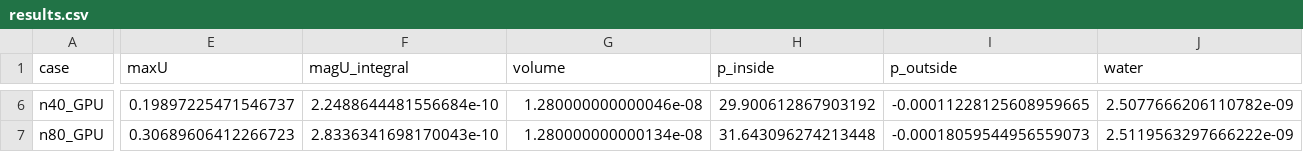
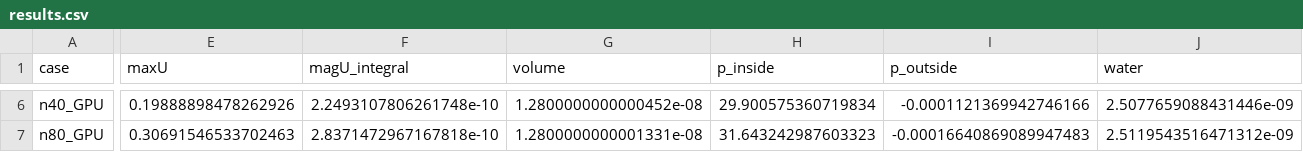
Before and after one commit to exasim-project/neofoam_tutorials, a CSV file: doc/_generated/surfaceTension/staticDrop/results.csv, drawn as a sheet; only a part is shown, gaps mark what is left out; the diff covers the shown part only; the diff names each change by its address in the sheet, - before the commit and + after, or states it on an @@ line.

```diff
--- a/doc/_generated/surfaceTension/staticDrop/results.csv
+++ b/doc/_generated/surfaceTension/staticDrop/results.csv
-E6 (maxU): 0.19897225471546737
+E6 (maxU): 0.19888898478262926
-F6 (magU_integral): 2.2488644481556684e-10
+F6 (magU_integral): 2.2493107806261748e-10
-G6 (volume): 1.280000000000046e-08
+G6 (volume): 1.2800000000000452e-08
-H6 (p_inside): 29.900612867903192
+H6 (p_inside): 29.900575360719834
-I6 (p_outside): -0.00011228125608959665
+I6 (p_outside): -0.0001121369942746166
-J6 (water): 2.5077666206110782e-09
+J6 (water): 2.5077659088431446e-09
-E7 (maxU): 0.30689606412266723
+E7 (maxU): 0.30691546533702463
-F7 (magU_integral): 2.8336341698170043e-10
+F7 (magU_integral): 2.8371472967167818e-10
-G7 (volume): 1.280000000000134e-08
+G7 (volume): 1.2800000000001331e-08
-H7 (p_inside): 31.643096274213448
+H7 (p_inside): 31.643242987603323
-I7 (p_outside): -0.00018059544956559073
+I7 (p_outside): -0.00016640869089947483
-J7 (water): 2.5119563297666222e-09
+J7 (water): 2.5119543516471312e-09
```
Also changed, not shown: 98 edited cells elsewhere in this file, doc/_generated/acceleration/tiltedBox/results.csv, 22 other files.
